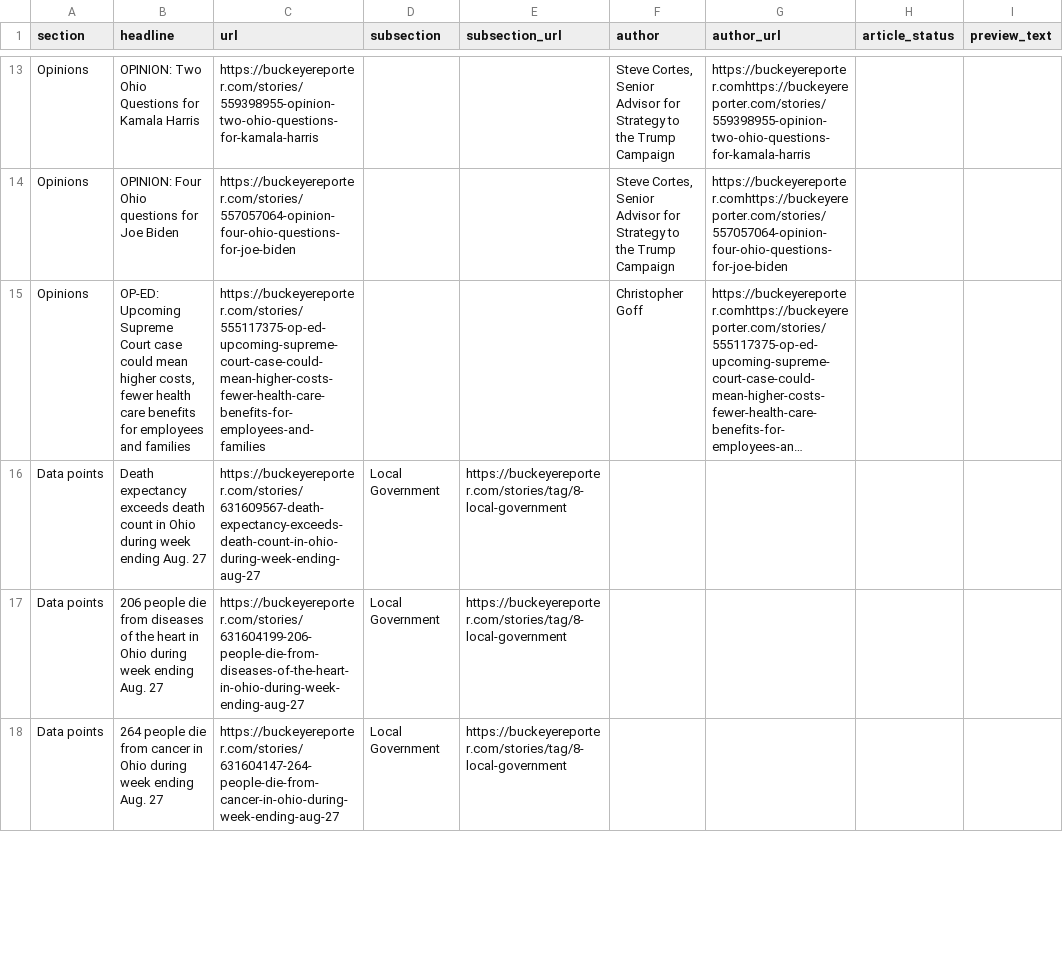
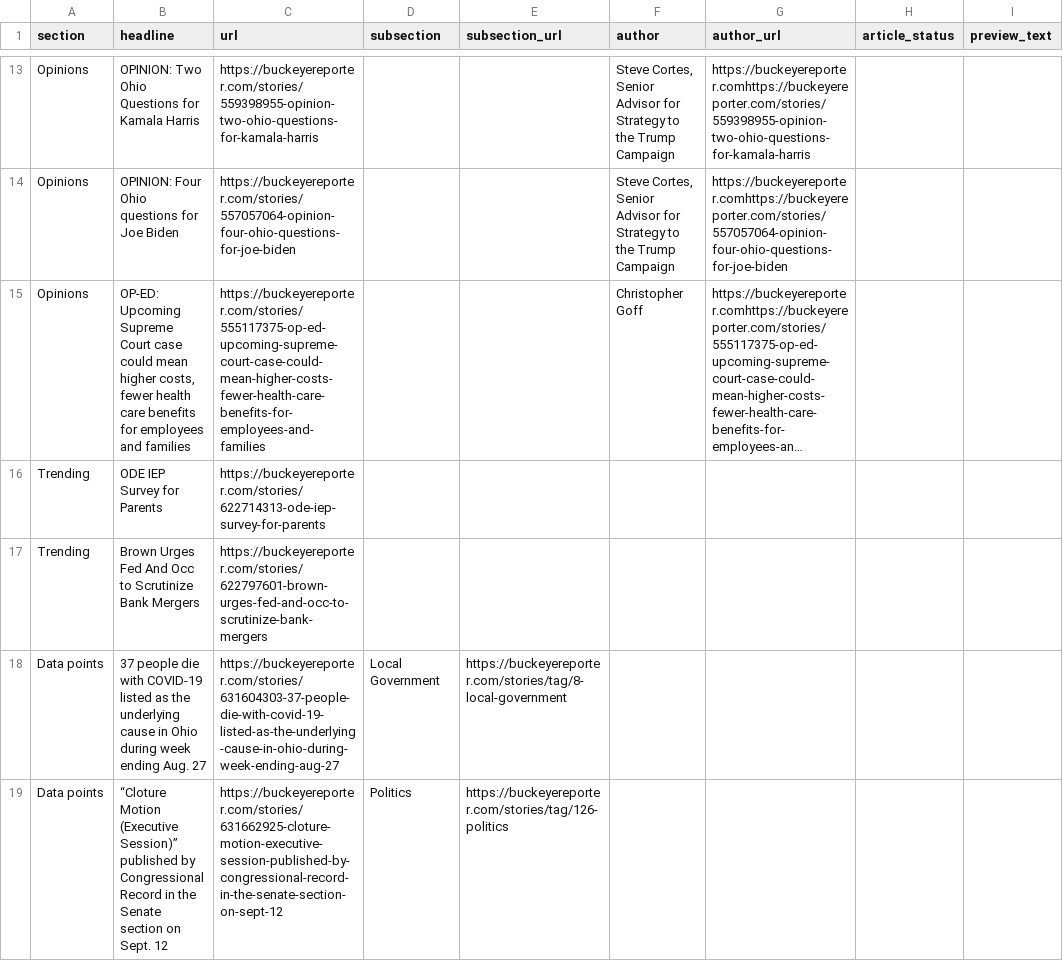
Before and after one commit to petebrown/homework-17-automatic-scraper, a CSV file: scraped_articles.csv, drawn as a sheet; only a part is shown, gaps mark what is left out; the shorter side is filled out with more unchanged rows; long unchanged cells end in …; the diff covers the shown part only; the diff names each change by its address in the sheet, - before the commit and + after, or states it on an @@ line.

```diff
--- a/scraped_articles.csv
+++ b/scraped_articles.csv
+row 16: Trending | ODE IEP Survey for Parents | https://buckeyereporter.com/stories/622714313-ode-iep-survey-for-parents
+row 17: Trending | Brown Urges Fed And Occ to Scrutinize Bank Mergers | https://buckeyereporter.com/stories/622797601-brown-urges-fed-and-occ-to-scrutinize-bank-mergers
+row 18: Data points | 37 people die with COVID-19 listed as the underlying cause in Ohio during week ending Aug. 27 | https://buckeyereporter.com/stories/631604303-37-people-die-with-covid-19-listed-as-the-underlying-cause-in-ohio-during-week-ending-aug-27 | Local Government | https://buckeyereporter.com/stories/tag/8-local-government
+row 19: Data points | “Cloture Motion (Executive Session)” published by Congressional Record in the Senate section on Sept. 12 | https://buckeyereporter.com/stories/631662925-cloture-motion-executive-session-published-by-congressional-record-in-the-senate-section-on-sept-12 | Politics | https://buckeyereporter.com/stories/tag/126-politics
```
Also changed, not shown: 4 added rows and 6 removed rows elsewhere in this file.
